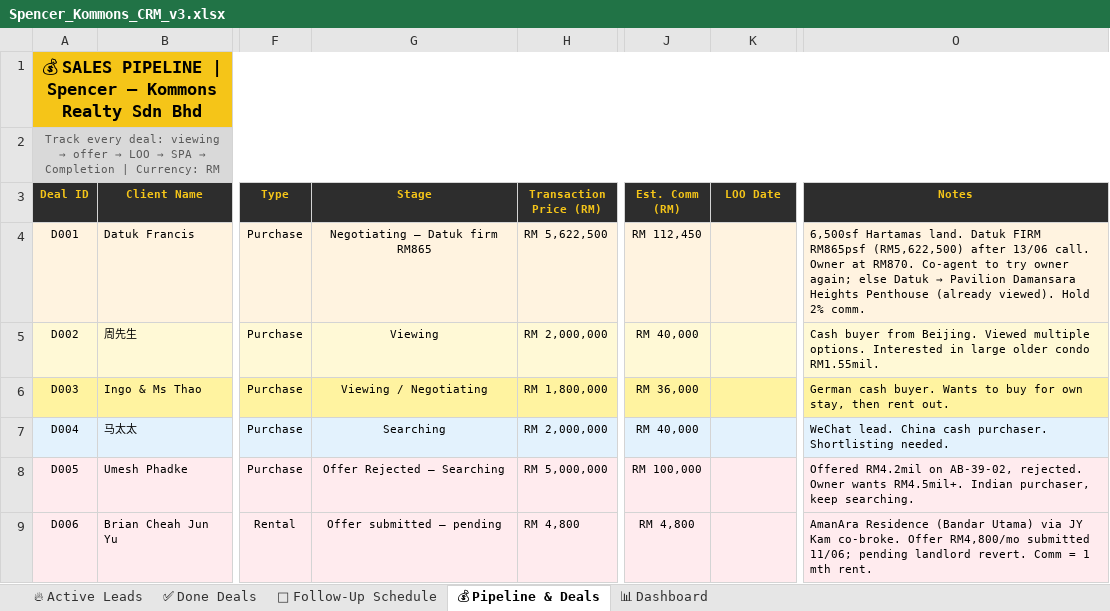
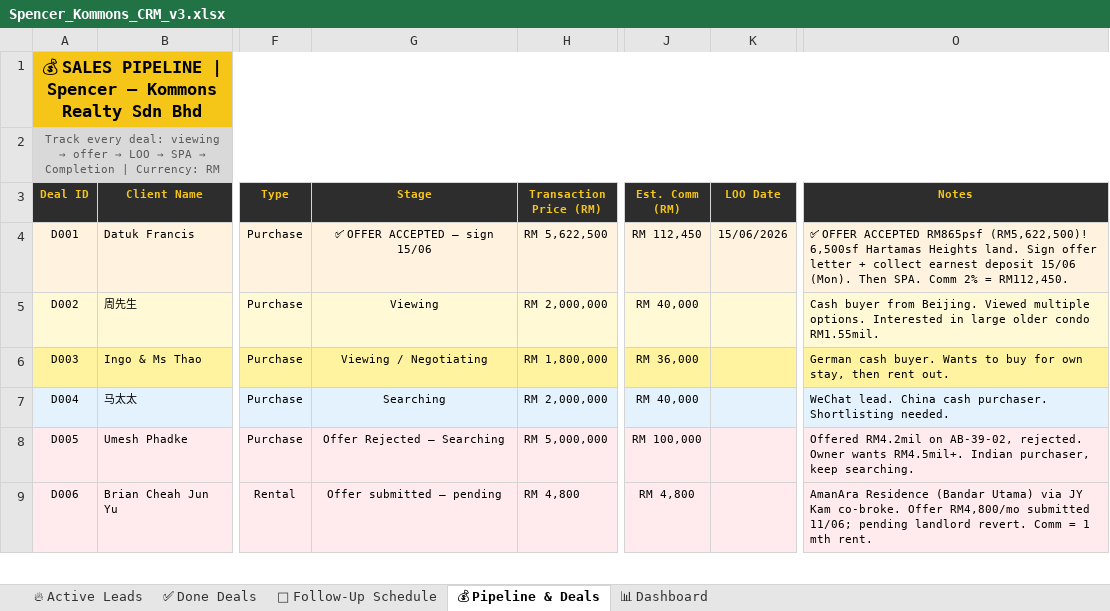
Before and after one commit to Spencerr2626/Spencer, an Excel workbook: references/crm/Spencer_Kommons_CRM_v3.xlsx, sheet 💰 Pipeline & Deals, drawn as a sheet; only a part is shown, gaps mark what is left out; values as stored, in another font and other column widths than the file's, no borders; charts and pictures not drawn; the diff names each change by its address in the sheet, - before the commit and + after, or states it on an @@ line.

```diff
--- a/references/crm/Spencer_Kommons_CRM_v3.xlsx (sheet 💰 Pipeline & Deals)
+++ b/references/crm/Spencer_Kommons_CRM_v3.xlsx (sheet 💰 Pipeline & Deals)
-G4 (Stage): Negotiating — Datuk firm RM865
+G4 (Stage): ✅ OFFER ACCEPTED — sign 15/06
-K4 (LOO Date): (empty)
+K4 (LOO Date): 15/06/2026
@@ O4 (Notes): 6,500sf Hartamas land. Datuk FIRM RM865psf (RM5,622,500) after 13/06 call. Owner at RM870. Co-agent to try owner again; else Datuk → Pavilion Damansara Heights Penthouse (already viewed). Hold 2% comm. → ✅ OFFER ACCEPTED RM865psf (RM5,622,500)! 6,500sf Hartamas Heights land. Sign offer letter + collect earnest deposit 15/06 (Mon). Then SPA. Comm 2% = RM112,450. @@
```
Also changed, not shown: sheet 📅 Follow-Up Schedule, sheet 🔥 Active Leads, sheet 📊 Dashboard, 1 other file.
